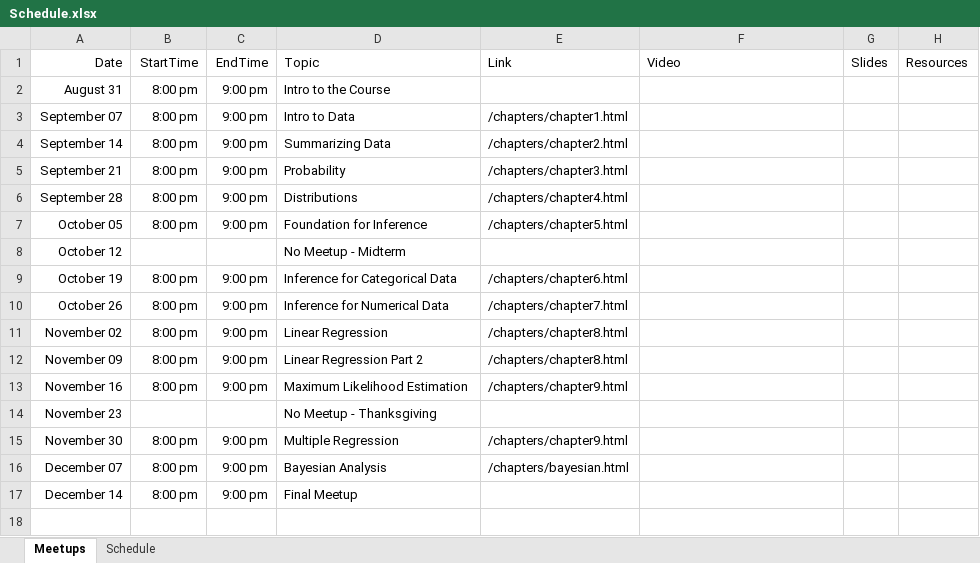
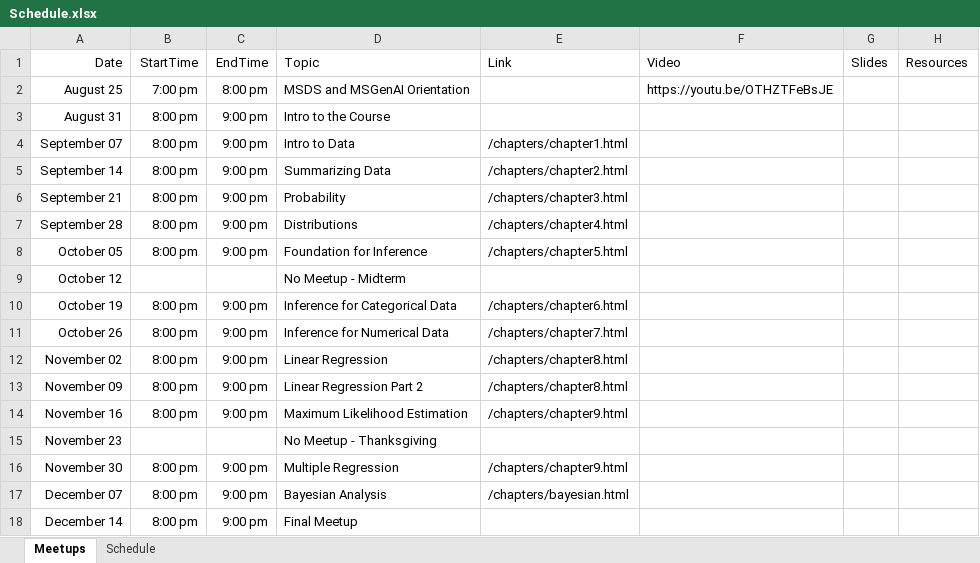
Before and after one commit to jbryer/DATA606-2026-Fall, an Excel workbook: Schedule.xlsx, sheet Meetups, drawn as a sheet; values as stored, in another font and other column widths than the file's, no borders; the diff names each change by its address in the sheet, - before the commit and + after, or states it on an @@ line.

Commit message:
Added orientation video.

```diff
--- a/Schedule.xlsx (sheet Meetups)
+++ b/Schedule.xlsx (sheet Meetups)
+row 2: August 25 | 7:00 pm | 8:00 pm | MSDS and MSGenAI Orientation |  | https://youtu.be/OTHZTFeBsJE
```
Also changed, not shown: 14 other files.
